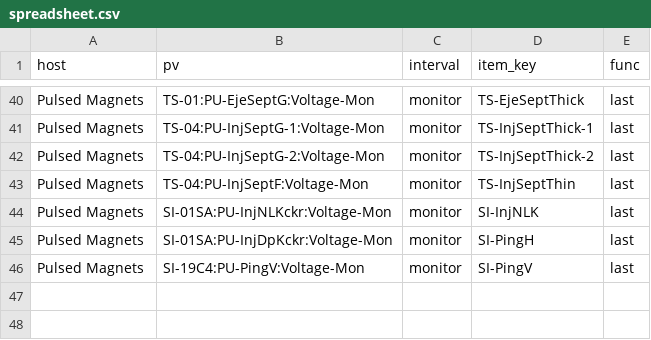
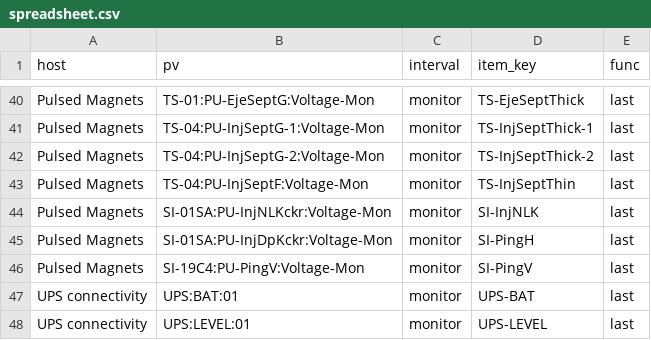
Before and after one commit to lnls-sirius/zabbix-epics, a CSV file: spreadsheet.csv, drawn as a sheet; only a part is shown, gaps mark what is left out; the diff names each change by its address in the sheet, - before the commit and + after, or states it on an @@ line.

Commit message:
added UPS PVs in spreadsheet

```diff
--- a/spreadsheet.csv
+++ b/spreadsheet.csv
+row 47: UPS connectivity | UPS:BAT:01 | monitor | UPS-BAT | last
+row 48: UPS connectivity | UPS:LEVEL:01 | monitor | UPS-LEVEL | last
```
